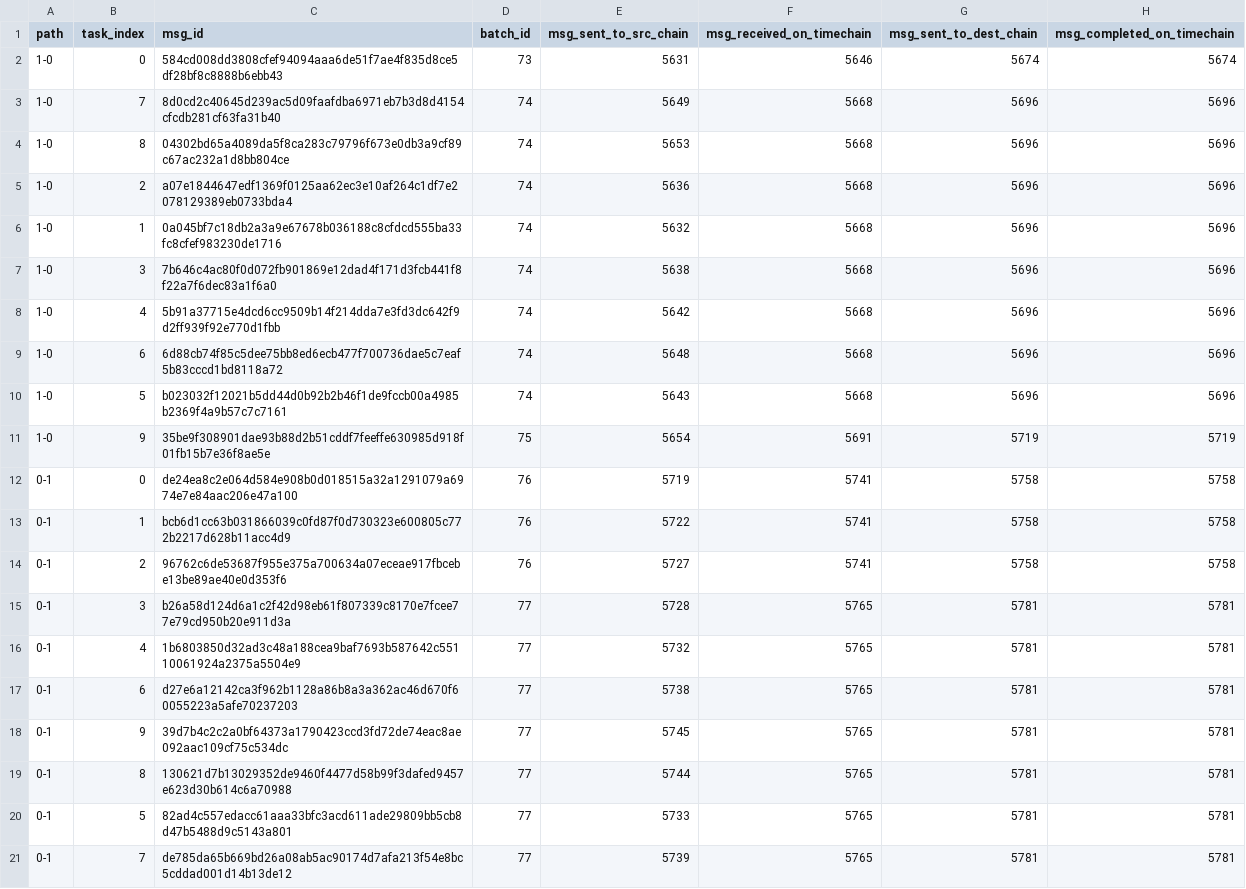
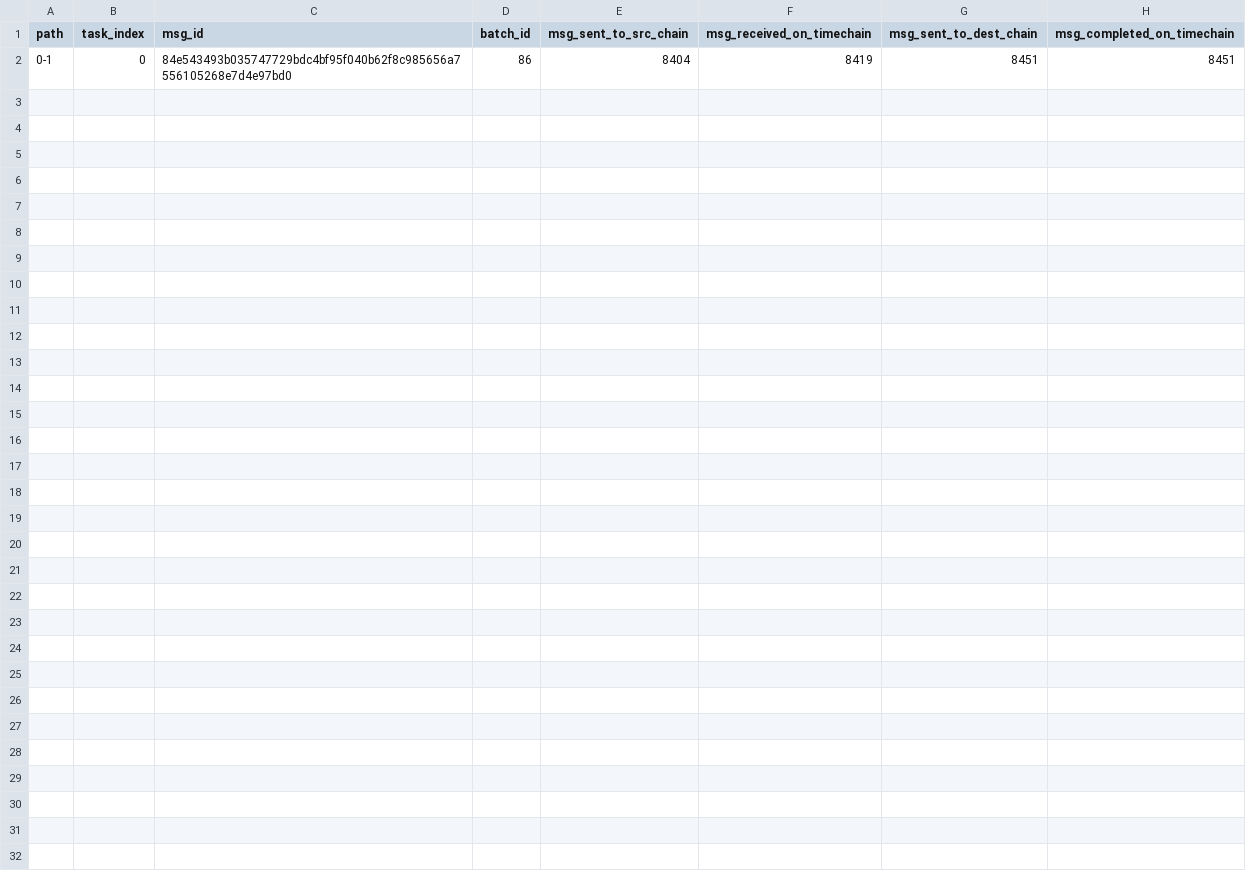
Before and after one commit to Analog-Labs/timechain, a CSV file: benchmark.csv, drawn as a sheet.

```diff
--- a/benchmark.csv
+++ b/benchmark.csv
@@ -1,21 +1,2 @@
 path,task_index,msg_id,batch_id,msg_sent_to_src_chain,msg_received_on_timechain,msg_sent_to_dest_chain,msg_completed_on_timechain
-1-0,0,584cd008dd3808cfef94094aaa6de51f7ae4f835d8ce5df28bf8c8888b6ebb43,73,5631,5646,5674,5674
-1-0,7,8d0cd2c40645d239ac5d09faafdba6971eb7b3d8d4154cfcdb281cf63fa31b40,74,5649,5668,5696,5696
-1-0,8,04302bd65a4089da5f8ca283c79796f673e0db3a9cf89c67ac232a1d8bb804ce,74,5653,5668,5696,5696
-1-0,2,a07e1844647edf1369f0125aa62ec3e10af264c1df7e2078129389eb0733bda4,74,5636,5668,5696,5696
-1-0,1,0a045bf7c18db2a3a9e67678b036188c8cfdcd555ba33fc8cfef983230de1716,74,5632,5668,5696,5696
-1-0,3,7b646c4ac80f0d072fb901869e12dad4f171d3fcb441f8f22a7f6dec83a1f6a0,74,5638,5668,5696,5696
-1-0,4,5b91a37715e4dcd6cc9509b14f214dda7e3fd3dc642f9d2ff939f92e770d1fbb,74,5642,5668,5696,5696
-1-0,6,6d88cb74f85c5dee75bb8ed6ecb477f700736dae5c7eaf5b83cccd1bd8118a72,74,5648,5668,5696,5696
-1-0,5,b023032f12021b5dd44d0b92b2b46f1de9fccb00a4985b2369f4a9b57c7c7161,74,5643,5668,5696,5696
-1-0,9,35be9f308901dae93b88d2b51cddf7feeffe630985d918f01fb15b7e36f8ae5e,75,5654,5691,5719,5719
-0-1,0,de24ea8c2e064d584e908b0d018515a32a1291079a6974e7e84aac206e47a100,76,5719,5741,5758,5758
-0-1,1,bcb6d1cc63b031866039c0fd87f0d730323e600805c772b2217d628b11acc4d9,76,5722,5741,5758,5758
-0-1,2,96762c6de53687f955e375a700634a07eceae917fbcebe13be89ae40e0d353f6,76,5727,5741,5758,5758
-0-1,3,b26a58d124d6a1c2f42d98eb61f807339c8170e7fcee77e79cd950b20e911d3a,77,5728,5765,5781,5781
-0-1,4,1b6803850d32ad3c48a188cea9baf7693b587642c55110061924a2375a5504e9,77,5732,5765,5781,5781
-0-1,6,d27e6a12142ca3f962b1128a86b8a3a362ac46d670f60055223a5afe70237203,77,5738,5765,5781,5781
-0-1,9,39d7b4c2c2a0bf64373a1790423ccd3fd72de74eac8ae092aac109cf75c534dc,77,5745,5765,5781,5781
-0-1,8,130621d7b13029352de9460f4477d58b99f3dafed9457e623d30b614c6a70988,77,5744,5765,5781,5781
-0-1,5,82ad4c557edacc61aaa33bfc3acd611ade29809bb5cb8d47b5488d9c5143a801,77,5733,5765,5781,5781
-0-1,7,de785da65b669bd26a08ab5ac90174d7afa213f54e8bc5cddad001d14b13de12,77,5739,5765,5781,5781
+0-1,0,84e543493b035747729bdc4bf95f040b62f8c985656a7556105268e7d4e97bd0,86,8404,8419,8451,8451
```
Also changed, not shown: 1 other file.
